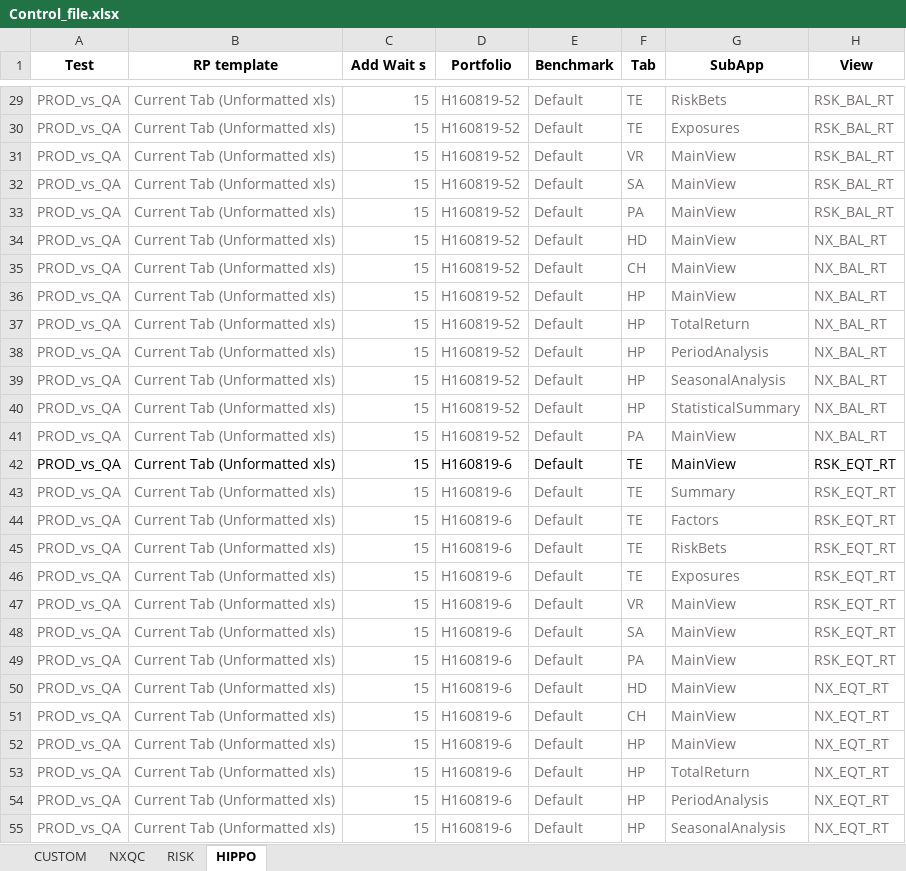
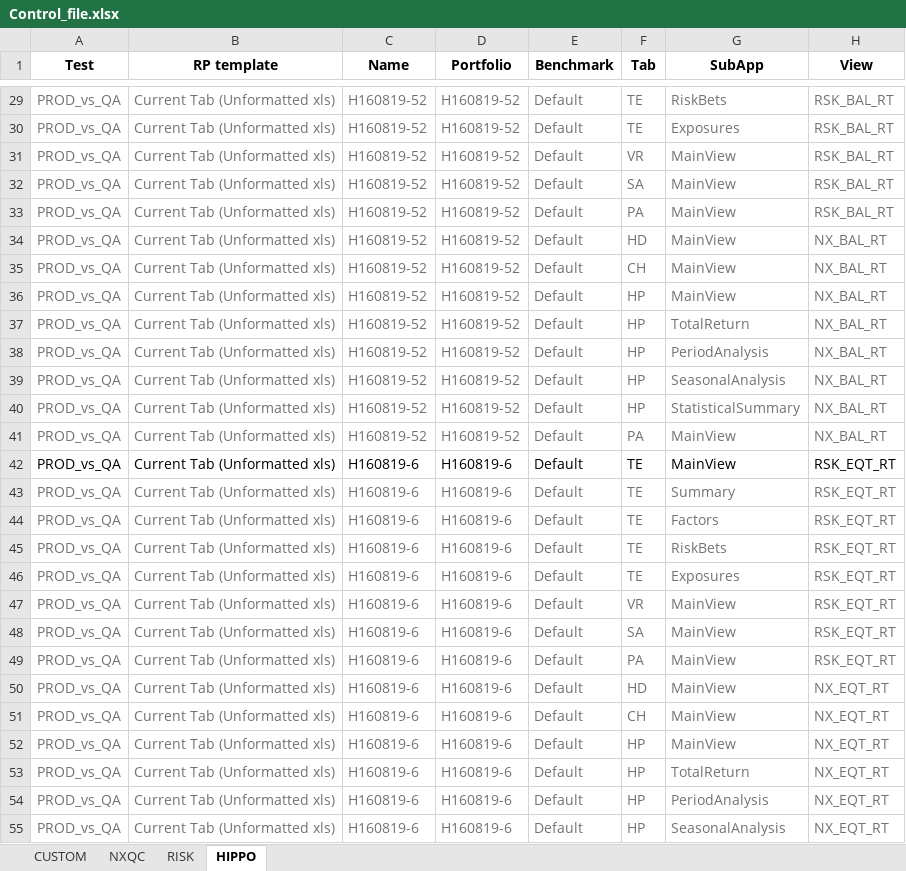
Before and after one commit to marcomaiocchi/PORT_REGTEST_v2, an Excel workbook: Control_file.xlsx, sheet HIPPO, drawn as a sheet; only a part is shown, gaps mark what is left out; values as stored, in another font and other column widths than the file's, no borders; the diff covers the shown part only; the diff names each change by its address in the sheet, - before the commit and + after, or states it on an @@ line.

```diff
--- a/Control_file.xlsx (sheet HIPPO)
+++ b/Control_file.xlsx (sheet HIPPO)
-C1: Add Wait s
+C1: Name
-C29:C41 (Name): 15
+C29:C41 (Name): H160819-52
-C42:C55 (Name): 15
+C42:C55 (Name): H160819-6
```
Also changed, not shown: 645 edited cells elsewhere in this sheet, sheet RISK, sheet NXQC, sheet CUSTOM, 2 other files.
